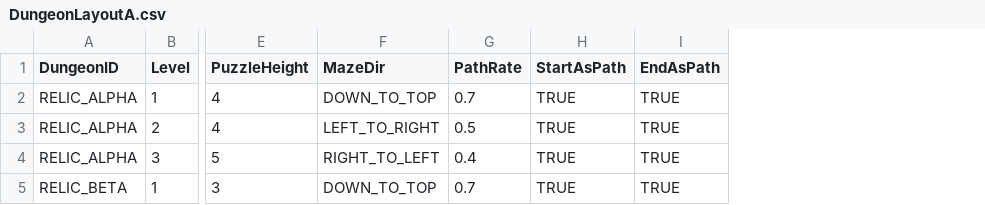
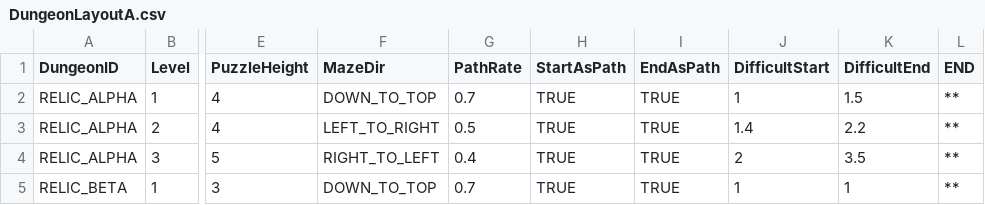
Before and after one commit to momoterry/OneAtayal, a CSV file: Assets/Text/DungeonLayoutA.csv, drawn as a sheet; only a part is shown, gaps mark what is left out; the diff names each change by its address in the sheet, - before the commit and + after, or states it on an @@ line.

```diff
--- a/Assets/Text/DungeonLayoutA.csv
+++ b/Assets/Text/DungeonLayoutA.csv
+column J (DifficultStart), rows 2-5: 1 | 1.4 | 2 | 1
+column K (DifficultEnd), rows 2-5: 1.5 | 2.2 | 3.5 | 1
+column L (END), rows 2-5: all **
```
Also changed, not shown: 5 other files.
